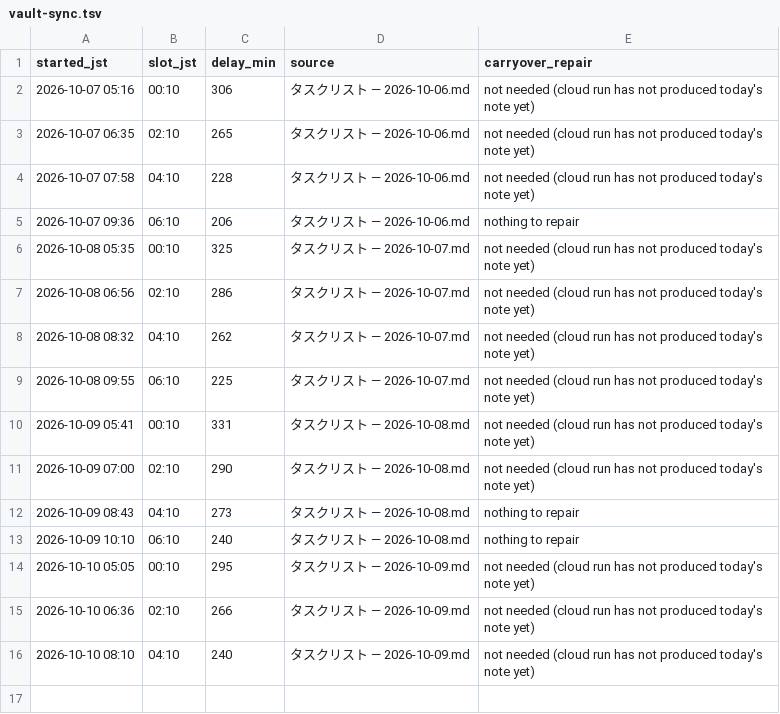
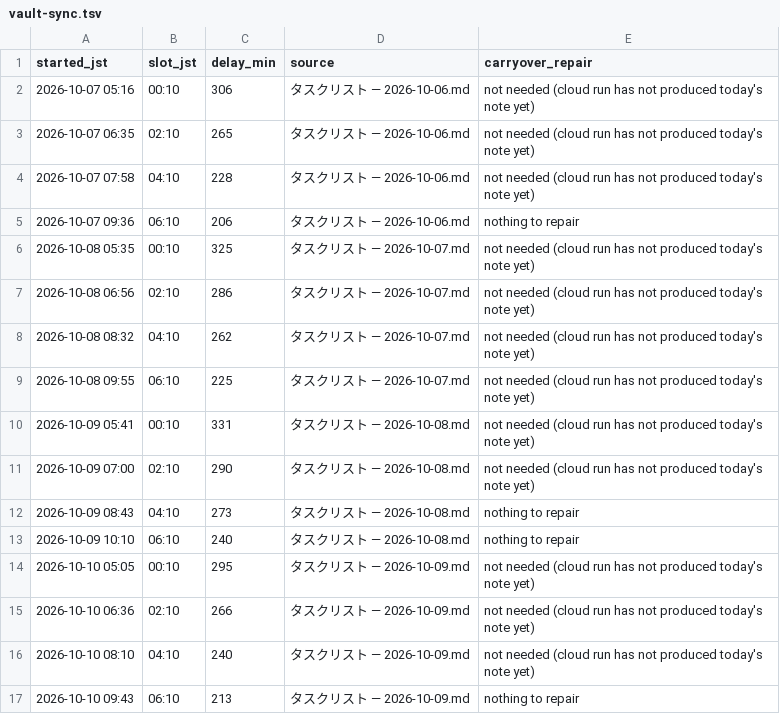
Before and after one commit to koki-nakata/ai-company, a TSV file: logs/vault-sync.tsv, drawn as a sheet; the diff names each change by its address in the sheet, - before the commit and + after, or states it on an @@ line.

```diff
--- a/logs/vault-sync.tsv
+++ b/logs/vault-sync.tsv
+row 17: 2026-10-10 09:43 | 06:10 | 213 | タスクリスト — 2026-10-09.md | nothing to repair
```
